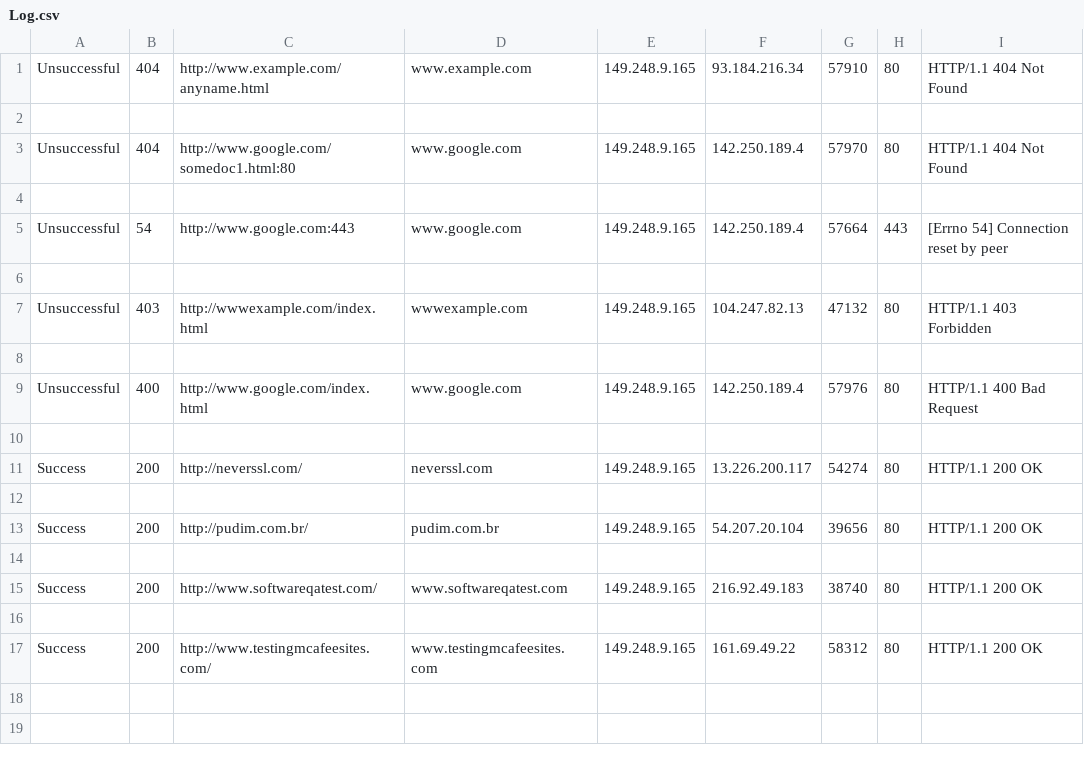
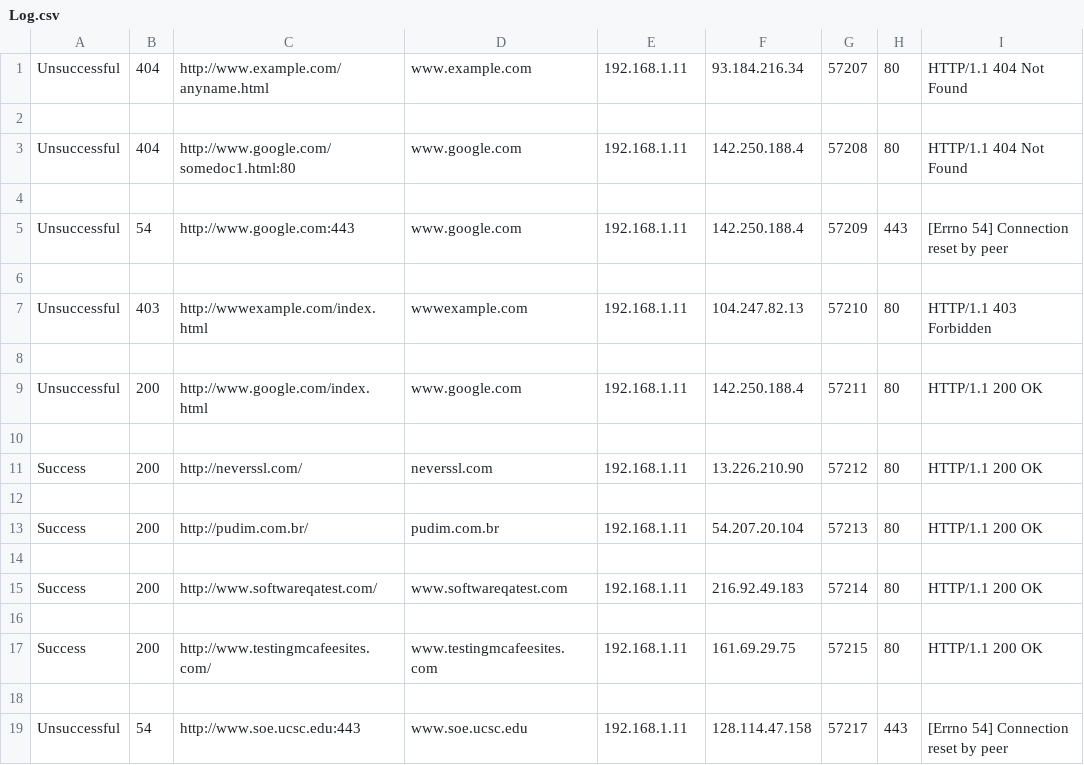
Before and after one commit to isebasus/Curl, a CSV file: Log.csv, drawn as a sheet.

```diff
--- a/Log.csv
+++ b/Log.csv
@@ -1,17 +1,19 @@
-Unsuccessful, 404, http://www.example.com/anyname.html, www.example.com, 149.248.9.165, 93.184.216.34, 57910, 80, HTTP/1.1 404 Not Found
+Unsuccessful, 404, http://www.example.com/anyname.html, www.example.com, 192.168.1.11, 93.184.216.34, 57207, 80, HTTP/1.1 404 Not Found
 
-Unsuccessful, 404, http://www.google.com/somedoc1.html:80, www.google.com, 149.248.9.165, 142.250.189.4, 57970, 80, HTTP/1.1 404 Not Found
+Unsuccessful, 404, http://www.google.com/somedoc1.html:80, www.google.com, 192.168.1.11, 142.250.188.4, 57208, 80, HTTP/1.1 404 Not Found
 
-Unsuccessful, 54, http://www.google.com:443, www.google.com, 149.248.9.165, 142.250.189.4, 57664, 443, [Errno 54] Connection reset by peer
+Unsuccessful, 54, http://www.google.com:443, www.google.com, 192.168.1.11, 142.250.188.4, 57209, 443, [Errno 54] Connection reset by peer
 
-Unsuccessful, 403, http://wwwexample.com/index.html, wwwexample.com, 149.248.9.165, 104.247.82.13, 47132, 80, HTTP/1.1 403 Forbidden
+Unsuccessful, 403, http://wwwexample.com/index.html, wwwexample.com, 192.168.1.11, 104.247.82.13, 57210, 80, HTTP/1.1 403 Forbidden
 
-Unsuccessful, 400, http://www.google.com/index.html, www.google.com, 149.248.9.165, 142.250.189.4, 57976, 80, HTTP/1.1 400 Bad Request
+Unsuccessful, 200, http://www.google.com/index.html, www.google.com, 192.168.1.11, 142.250.188.4, 57211, 80, HTTP/1.1 200 OK
 
-Success, 200, http://neverssl.com/, neverssl.com, 149.248.9.165, 13.226.200.117, 54274, 80, HTTP/1.1 200 OK
+Success, 200, http://neverssl.com/, neverssl.com, 192.168.1.11, 13.226.210.90, 57212, 80, HTTP/1.1 200 OK
 
-Success, 200, http://pudim.com.br/, pudim.com.br, 149.248.9.165, 54.207.20.104, 39656, 80, HTTP/1.1 200 OK
+Success, 200, http://pudim.com.br/, pudim.com.br, 192.168.1.11, 54.207.20.104, 57213, 80, HTTP/1.1 200 OK
 
-Success, 200, http://www.softwareqatest.com/, www.softwareqatest.com, 149.248.9.165, 216.92.49.183, 38740, 80, HTTP/1.1 200 OK
+Success, 200, http://www.softwareqatest.com/, www.softwareqatest.com, 192.168.1.11, 216.92.49.183, 57214, 80, HTTP/1.1 200 OK
 
-Success, 200, http://www.testingmcafeesites.com/, www.testingmcafeesites.com, 149.248.9.165, 161.69.49.22, 58312, 80, HTTP/1.1 200 OK
+Success, 200, http://www.testingmcafeesites.com/, www.testingmcafeesites.com, 192.168.1.11, 161.69.29.75, 57215, 80, HTTP/1.1 200 OK
+
+Unsuccessful, 54, http://www.soe.ucsc.edu:443, www.soe.ucsc.edu, 192.168.1.11, 128.114.47.158, 57217, 443, [Errno 54] Connection reset by peer
```
Also changed, not shown: 1 other file.
